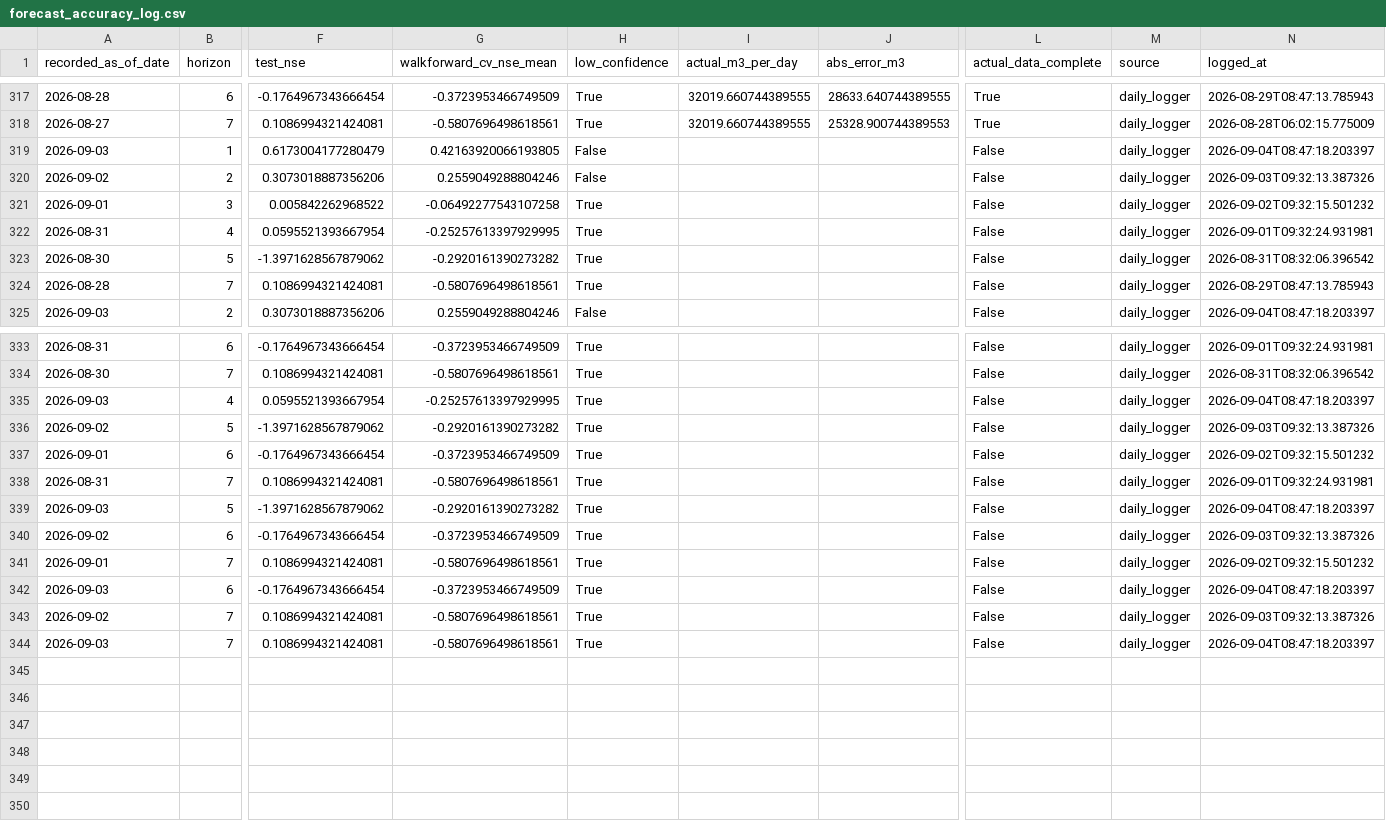
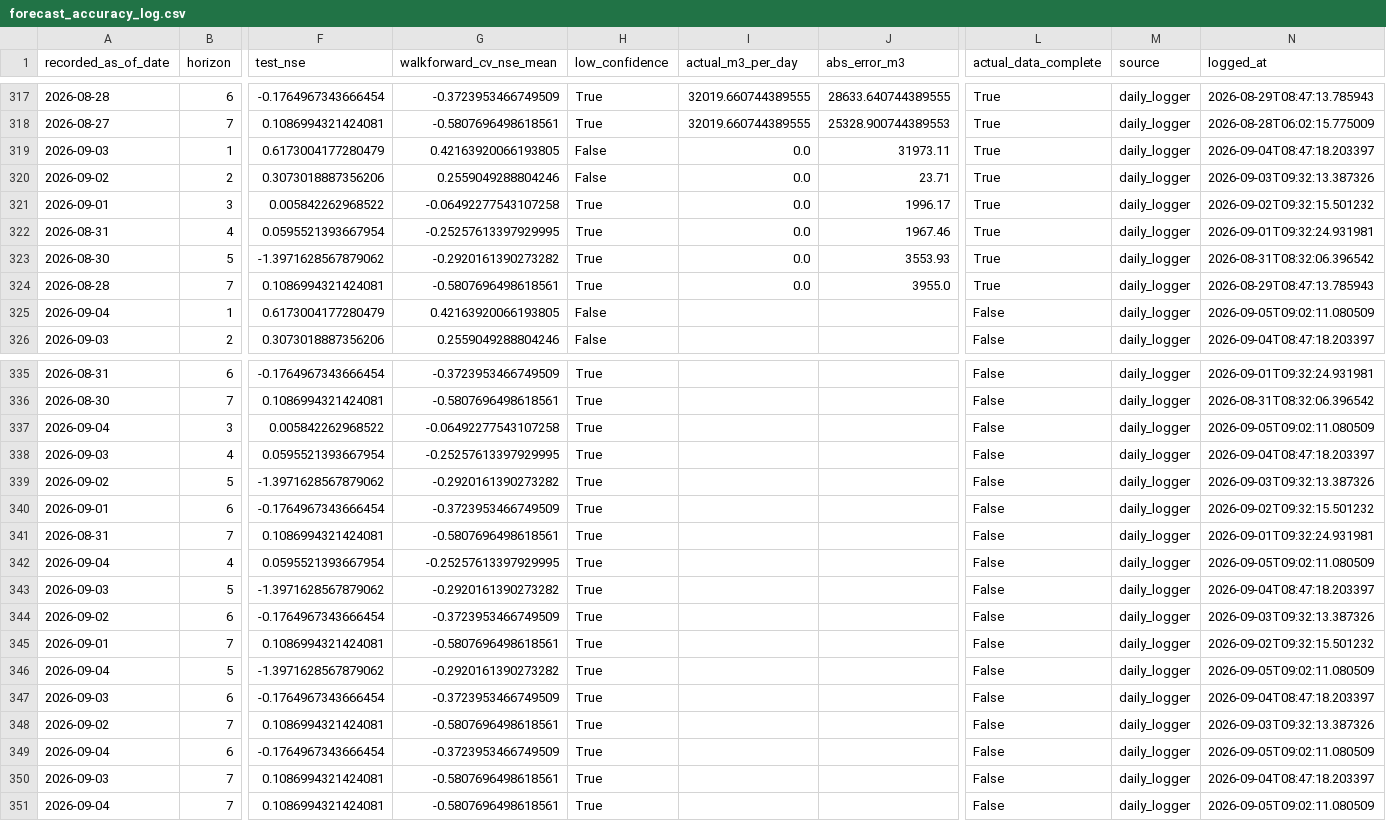
Before and after one commit to mpdox30/maenarua-water-web, a CSV file: 01_data/forecasting_results/Reservoir_inflow/forecast_accuracy_log.csv, drawn as a sheet; only a part is shown, gaps mark what is left out; rows hold the shown columns only; the diff covers the shown part only; the diff names each change by its address in the sheet, - before the commit and + after, or states it on an @@ line.

Commit message:
Auto-update: monitoring.json + inflow_6h_display.json + forecast_accuracy_log.csv Sat 09/05/2026  9:02:12.35

```diff
--- a/01_data/forecasting_results/Reservoir_inflow/forecast_accuracy_log.csv
+++ b/01_data/forecasting_results/Reservoir_inflow/forecast_accuracy_log.csv
-I319:I324 (actual_m3_per_day): (empty)
+I319:I324 (actual_m3_per_day): 0.0
-J319 (abs_error_m3): (empty)
+J319 (abs_error_m3): 31973.11
-L319:L324 (actual_data_complete): False
+L319:L324 (actual_data_complete): True
-J320 (abs_error_m3): (empty)
+J320 (abs_error_m3): 23.71
-J321 (abs_error_m3): (empty)
+J321 (abs_error_m3): 1996.17
-J322 (abs_error_m3): (empty)
+J322 (abs_error_m3): 1967.46
-J323 (abs_error_m3): (empty)
+J323 (abs_error_m3): 3553.93
-J324 (abs_error_m3): (empty)
+J324 (abs_error_m3): 3955.0
+row 325: 2026-09-04 | 1 | 0.6173004177280479 | 0.42163920066193805 | False |  |  | False | daily_logger | 2026-09-05T09:02:11.080509
+row 337: 2026-09-04 | 3 | 0.005842262968522 | -0.06492277543107258 | True |  |  | False | daily_logger | 2026-09-05T09:02:11.080509
+row 342: 2026-09-04 | 4 | 0.0595521393667954 | -0.25257613397929995 | True |  |  | False | daily_logger | 2026-09-05T09:02:11.080509
+row 346: 2026-09-04 | 5 | -1.3971628567879062 | -0.2920161390273282 | True |  |  | False | daily_logger | 2026-09-05T09:02:11.080509
+row 349: 2026-09-04 | 6 | -0.1764967343666454 | -0.3723953466749509 | True |  |  | False | daily_logger | 2026-09-05T09:02:11.080509
+row 351: 2026-09-04 | 7 | 0.1086994321424081 | -0.5807696498618561 | True |  |  | False | daily_logger | 2026-09-05T09:02:11.080509
```
Also changed, not shown: 1 added row elsewhere in this file, 03_website/assets/data/forecast_accuracy_log.csv, 2 other files.
